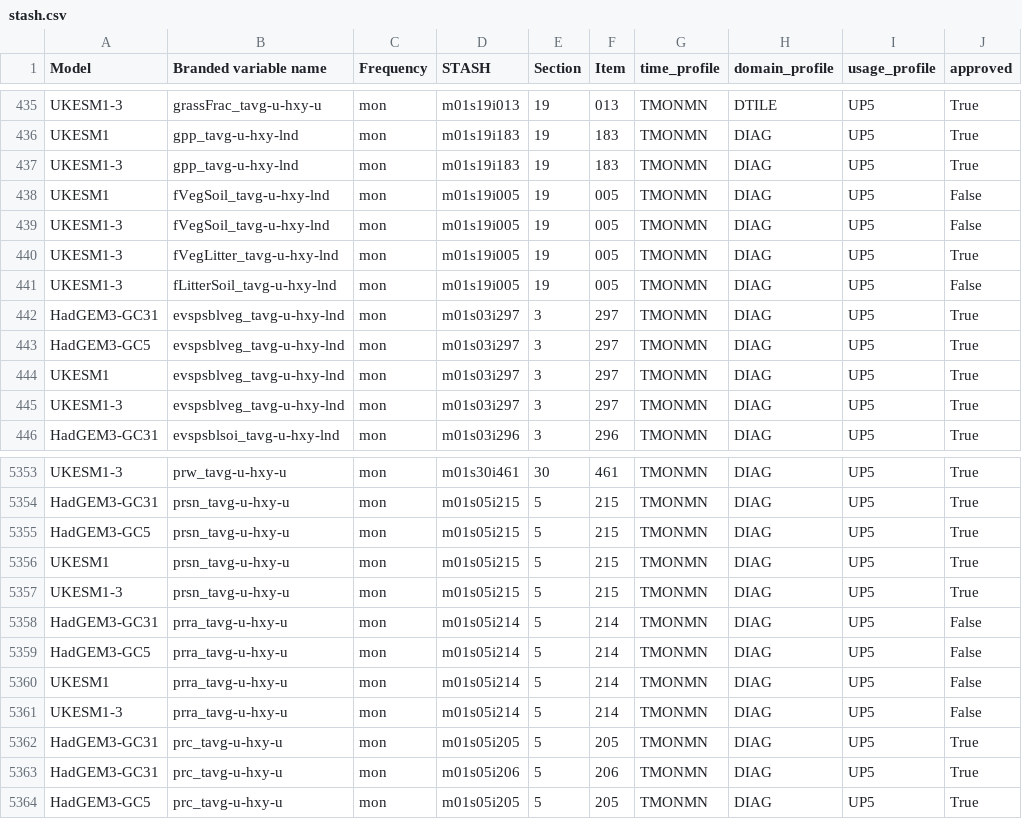
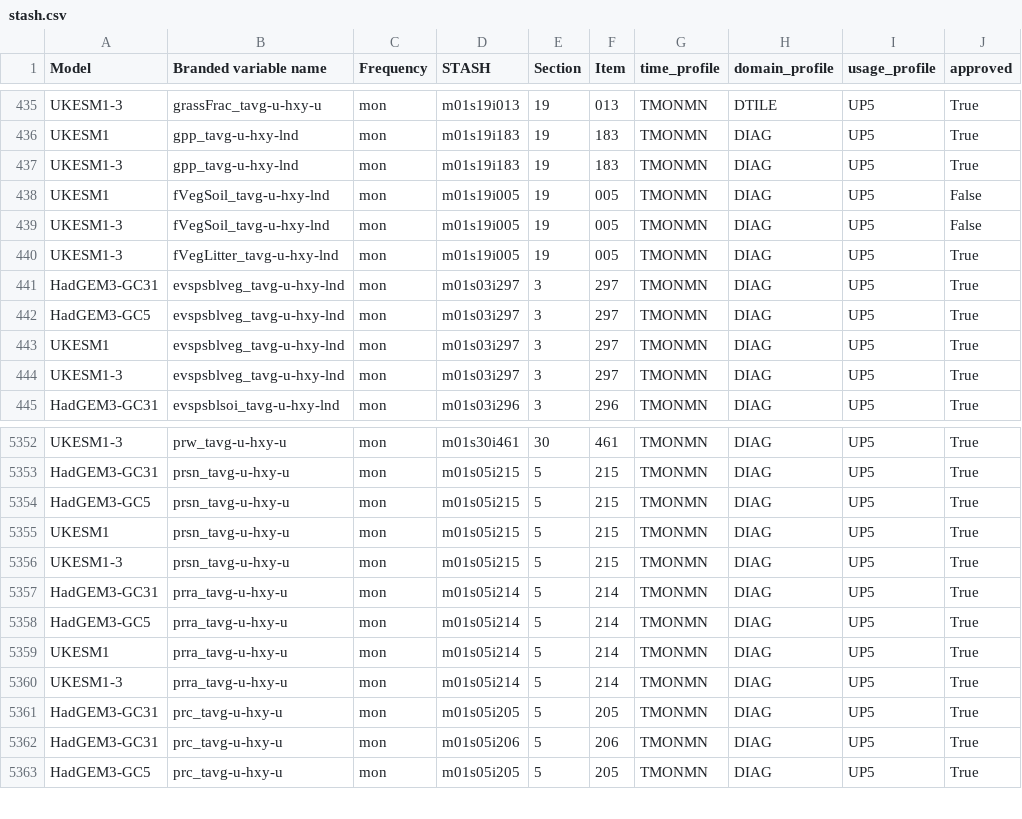
Before and after one commit to UKNCSP/CDDS-CMIP7-mappings, a CSV file: data/stash.csv, drawn as a sheet; only a part is shown, gaps mark what is left out.

```diff
--- a/data/stash.csv
+++ b/data/stash.csv
@@ -440,3 +440,2 @@ UKESM1-3,fVegSoil_tavg-u-hxy-lnd,mon,m01s19i005,19,005,TMONMN,DIAG,UP5,False
 UKESM1-3,fVegLitter_tavg-u-hxy-lnd,mon,m01s19i005,19,005,TMONMN,DIAG,UP5,True
-UKESM1-3,fLitterSoil_tavg-u-hxy-lnd,mon,m01s19i005,19,005,TMONMN,DIAG,UP5,False
 HadGEM3-GC31,evspsblveg_tavg-u-hxy-lnd,mon,m01s03i297,3,297,TMONMN,DIAG,UP5,True
@@ -5357,6 +5356,6 @@ UKESM1,prsn_tavg-u-hxy-u,mon,m01s05i215,5,215,TMONMN,DIAG,UP5,True
 UKESM1-3,prsn_tavg-u-hxy-u,mon,m01s05i215,5,215,TMONMN,DIAG,UP5,True
-HadGEM3-GC31,prra_tavg-u-hxy-u,mon,m01s05i214,5,214,TMONMN,DIAG,UP5,False
-HadGEM3-GC5,prra_tavg-u-hxy-u,mon,m01s05i214,5,214,TMONMN,DIAG,UP5,False
-UKESM1,prra_tavg-u-hxy-u,mon,m01s05i214,5,214,TMONMN,DIAG,UP5,False
-UKESM1-3,prra_tavg-u-hxy-u,mon,m01s05i214,5,214,TMONMN,DIAG,UP5,False
+HadGEM3-GC31,prra_tavg-u-hxy-u,mon,m01s05i214,5,214,TMONMN,DIAG,UP5,True
+HadGEM3-GC5,prra_tavg-u-hxy-u,mon,m01s05i214,5,214,TMONMN,DIAG,UP5,True
+UKESM1,prra_tavg-u-hxy-u,mon,m01s05i214,5,214,TMONMN,DIAG,UP5,True
+UKESM1-3,prra_tavg-u-hxy-u,mon,m01s05i214,5,214,TMONMN,DIAG,UP5,True
 HadGEM3-GC31,prc_tavg-u-hxy-u,mon,m01s05i205,5,205,TMONMN,DIAG,UP5,True
```
Also changed, not shown: data/atmos_mappings.csv, data/atmos_mappings_new.csv, 8 other files.
